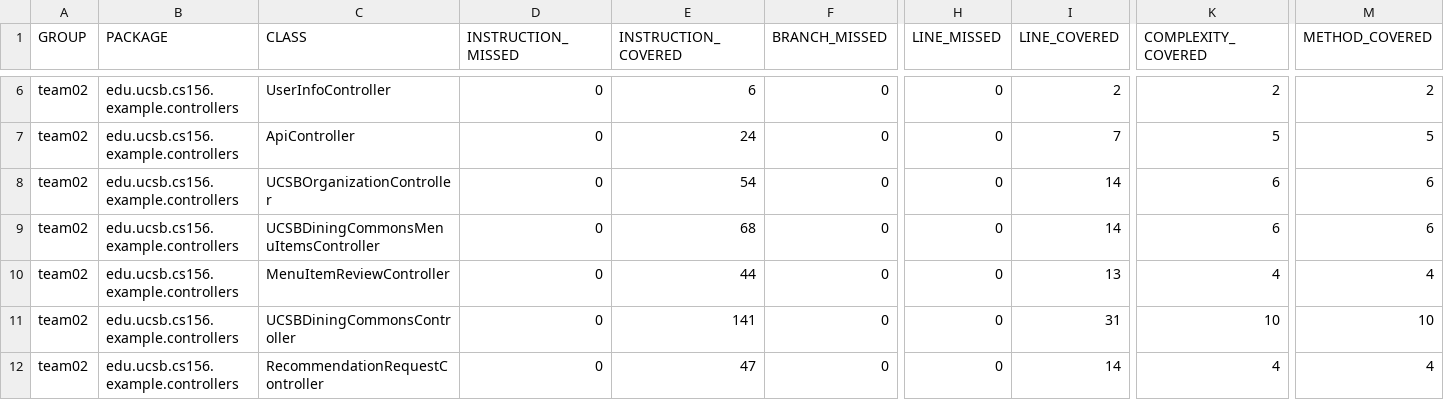
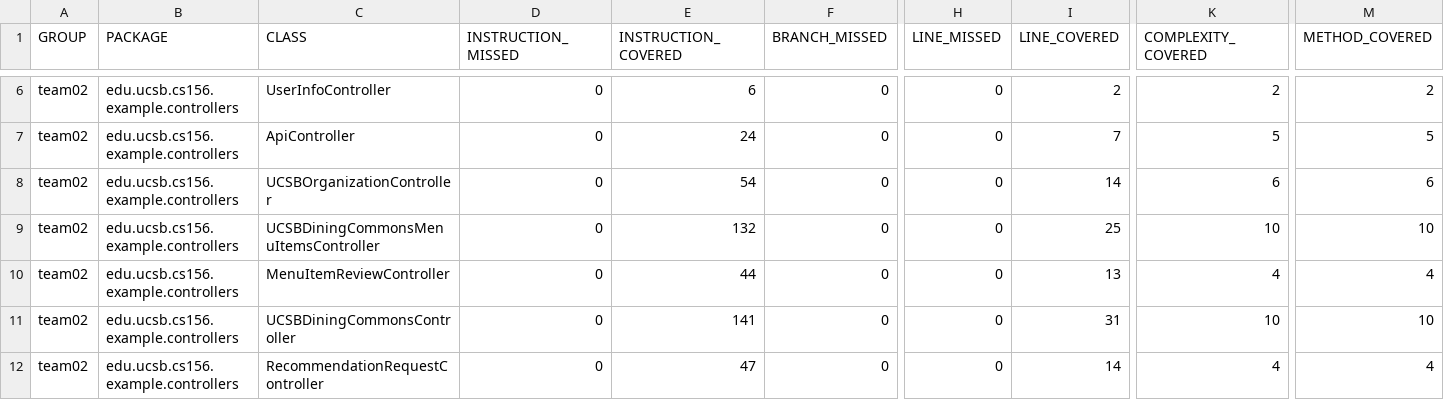
Before and after one commit to ucsb-cs156-f23/team02-f23-5pm-2, a CSV file: jacoco/jacoco.csv, drawn as a sheet; only a part is shown, gaps mark what is left out; the diff names each change by its address in the sheet, - before the commit and + after, or states it on an @@ line.

```diff
--- a/jacoco/jacoco.csv
+++ b/jacoco/jacoco.csv
-E9 (INSTRUCTION_COVERED): 68
+E9 (INSTRUCTION_COVERED): 132
-I9 (LINE_COVERED): 14
+I9 (LINE_COVERED): 25
-K9 (COMPLEXITY_COVERED): 6
+K9 (COMPLEXITY_COVERED): 10
-M9 (METHOD_COVERED): 6
+M9 (METHOD_COVERED): 10
```
Also changed, not shown: 7 other files.
